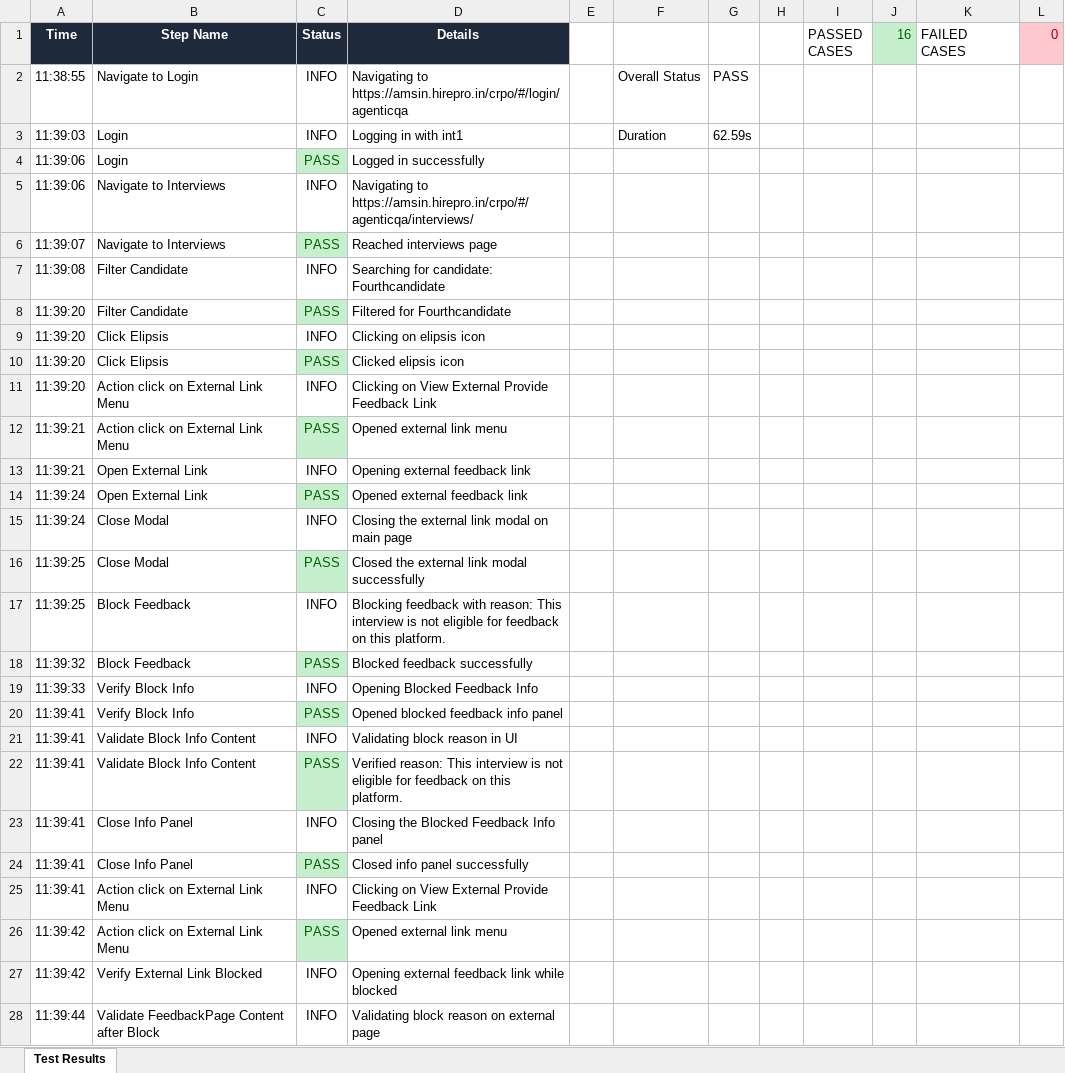
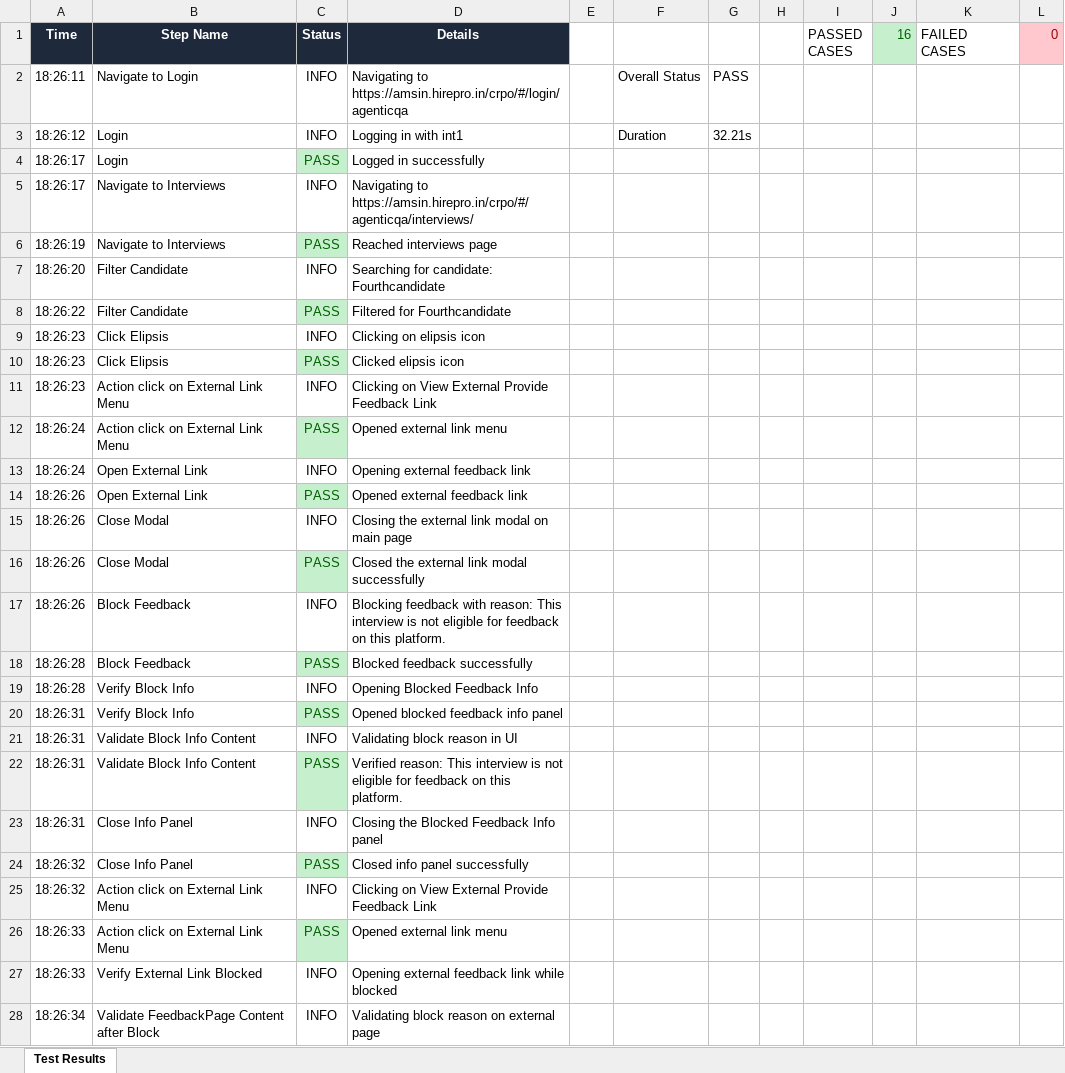
Before and after one commit to Vinod-E/Hirepro_QA_Reports, an Excel workbook: reports/20260506/UI_BLOCK_UNBLOCK_FEEDBACK_STANDALONE_INT_PW.xlsx, sheet Test Results, drawn as a sheet; only a part is shown; values as stored, in another font and other column widths than the file's, no borders; the diff covers the shown part only; the diff names each change by its address in the sheet, - before the commit and + after, or states it on an @@ line.

```diff
--- a/reports/20260506/UI_BLOCK_UNBLOCK_FEEDBACK_STANDALONE_INT_PW.xlsx (sheet Test Results)
+++ b/reports/20260506/UI_BLOCK_UNBLOCK_FEEDBACK_STANDALONE_INT_PW.xlsx (sheet Test Results)
-A2 (Time): 11:38:55
+A2 (Time): 18:26:11
-A3 (Time): 11:39:03
+A3 (Time): 18:26:12
-G3: 62.59s
+G3: 32.21s
-A4:A5 (Time): 11:39:06
+A4:A5 (Time): 18:26:17
-A6 (Time): 11:39:07
+A6 (Time): 18:26:19
-A7 (Time): 11:39:08
+A7 (Time): 18:26:20
-A8 (Time): 11:39:20
+A8 (Time): 18:26:22
-A9:A11 (Time): 11:39:20
+A9:A11 (Time): 18:26:23
-A12:A13 (Time): 11:39:21
+A12:A13 (Time): 18:26:24
-A14:A15 (Time): 11:39:24
+A14:A15 (Time): 18:26:26
-A16:A17 (Time): 11:39:25
+A16:A17 (Time): 18:26:26
-A18 (Time): 11:39:32
+A18 (Time): 18:26:28
-A19 (Time): 11:39:33
+A19 (Time): 18:26:28
-A20:A23 (Time): 11:39:41
+A20:A23 (Time): 18:26:31
-A24:A25 (Time): 11:39:41
+A24:A25 (Time): 18:26:32
-A26:A27 (Time): 11:39:42
+A26:A27 (Time): 18:26:33
-A28 (Time): 11:39:44
+A28 (Time): 18:26:34
```
Also changed, not shown: 8 edited cells elsewhere in this sheet, reports/20260506/API_stackranking.xlsx, reports/20260506/UI_BLOCK_UNBLOCK_FEEDBACK_STANDALONE_ADMIN_PW.xlsx, 42 other files.
